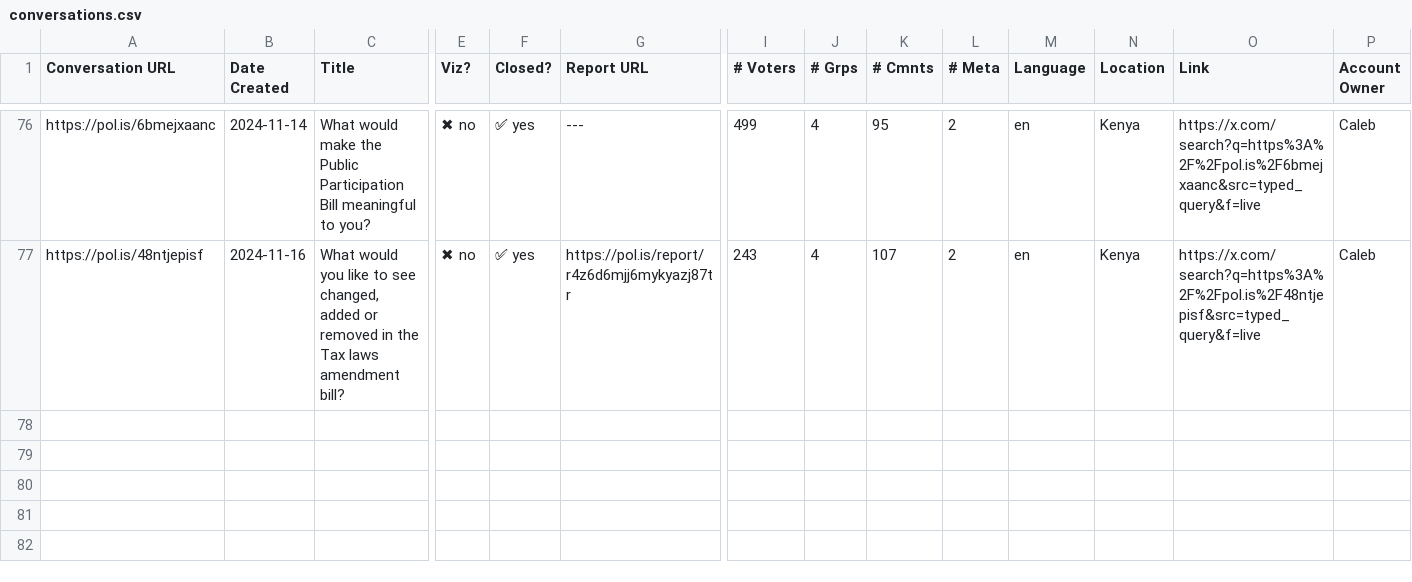
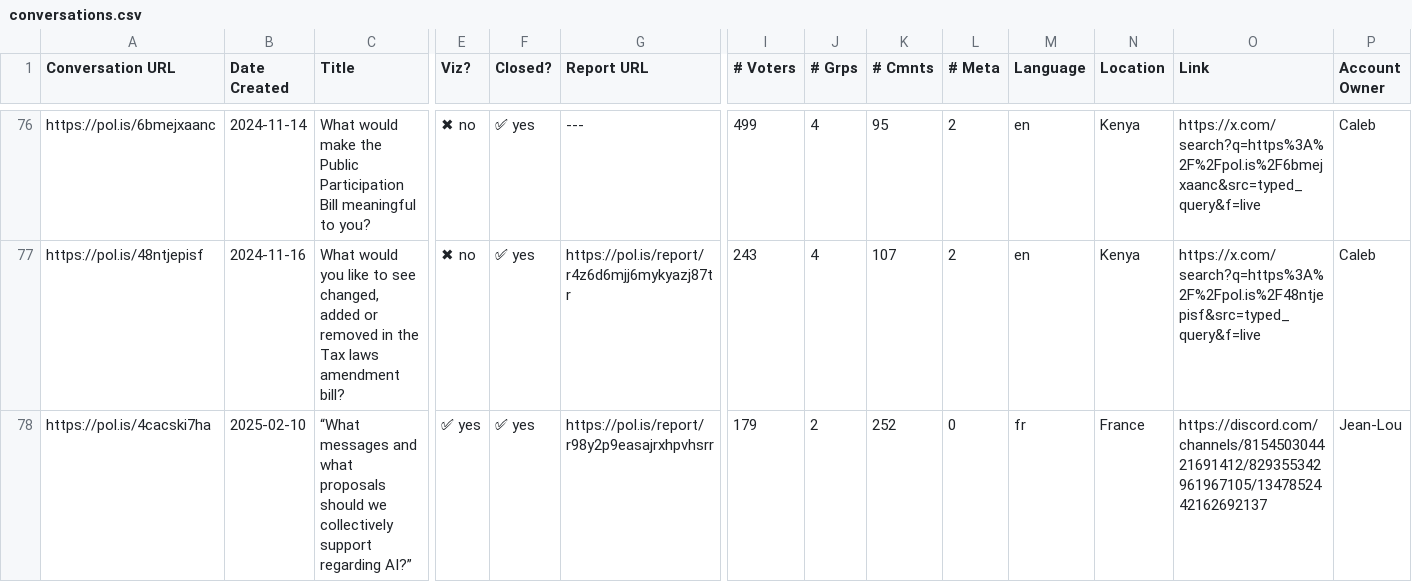
Before and after one commit to patcon/polis-community-open-data, a CSV file: conversations.csv, drawn as a sheet; only a part is shown, gaps mark what is left out; rows hold the shown columns only; the diff names each change by its address in the sheet, - before the commit and + after, or states it on an @@ line.

```diff
--- a/conversations.csv
+++ b/conversations.csv
+row 78: https://pol.is/4cacski7ha | 2025-02-10 | “What messages and what proposals should we collectively support regarding AI?” | ✅ yes | ✅ yes | https://pol.is/report/r98y2p9easajrxhpvhsrr | 179 | 2 | 252 | 0 | fr | France | https://discord.com/channels/815450304421691412/829355342961967105/1347852442162692137 | Jean-Lou
```
